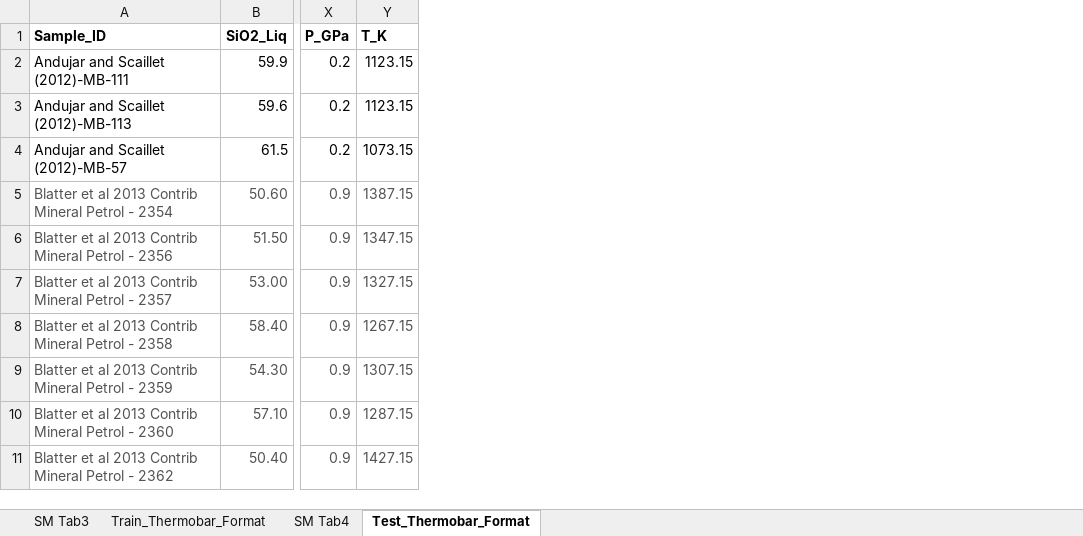
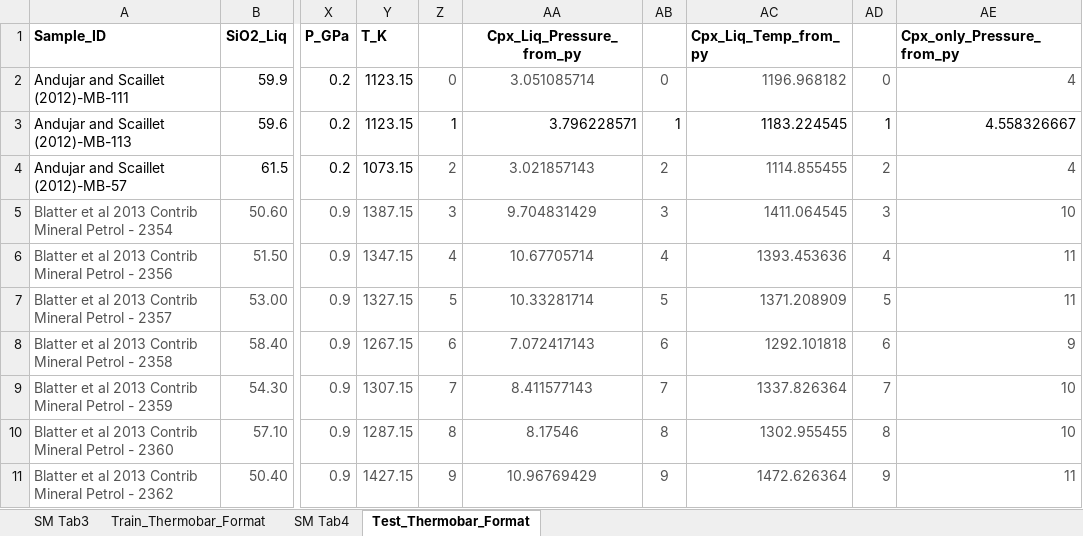
Before and after one commit to PennyWieser/Thermobar, an Excel workbook: Benchmarking/clinopyroxene/Petrelli_2020_MachineLearning/GlobalDataset_Final_rev9_TrainValidation.xlsx, sheet Test_Thermobar_Format, drawn as a sheet; only a part is shown, gaps mark what is left out; values as stored, in another font and other column widths than the file's, no borders; the diff names each change by its address in the sheet, - before the commit and + after, or states it on an @@ line.

Commit message:
Added IQR, Median, Mean to machine learning Cpx options following preprint.

```diff
--- a/Benchmarking/clinopyroxene/Petrelli_2020_MachineLearning/GlobalDataset_Final_rev9_TrainValidation.xlsx (sheet Test_Thermobar_Format)
+++ b/Benchmarking/clinopyroxene/Petrelli_2020_MachineLearning/GlobalDataset_Final_rev9_TrainValidation.xlsx (sheet Test_Thermobar_Format)
+column Z, rows 2-11: 0 | 1 | 2 | 3 | 4 | 5 | 6 | 7 | 8 | 9
+column AA (Cpx_Liq_Pressure_from_py), rows 2-11: 3.051085714 | 3.796228571 | 3.021857143 | 9.704831429 | 10.67705714 | 10.33281714 | 7.072417143 | 8.411577143 | 8.17546 | 10.96769429
+column AB, rows 2-11: 0 | 1 | 2 | 3 | 4 | 5 | 6 | 7 | 8 | 9
+column AC (Cpx_Liq_Temp_from_py), rows 2-11: 1196.968182 | 1183.224545 | 1114.855455 | 1411.064545 | 1393.453636 | 1371.208909 | 1292.101818 | 1337.826364 | 1302.955455 | 1472.626364
+column AD, rows 2-11: 0 | 1 | 2 | 3 | 4 | 5 | 6 | 7 | 8 | 9
+column AE (Cpx_only_Pressure_from_py), rows 2-11: 4 | 4.558326667 | 4 | 10 | 11 | 11 | 9 | 10 | 10 | 11
```
Also changed, not shown: Examples/Cpx_Cpx_Liq_Thermobarometry/Cpx_Liquid_melt_matching/Gleeson2020JPET_Input_Pyroxene_Melts.xlsx, Examples/Opx_and_Opx_Liq_Thermobarometry/Opx_Liq_Example.xlsx, 47 other files.
